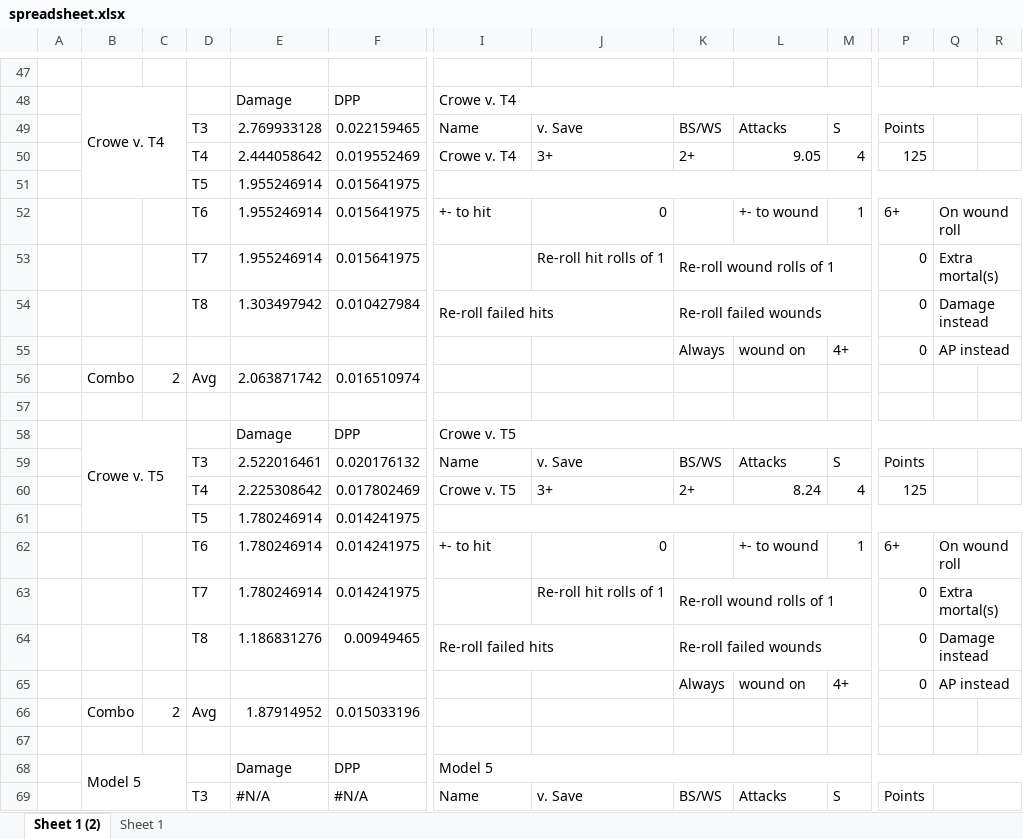
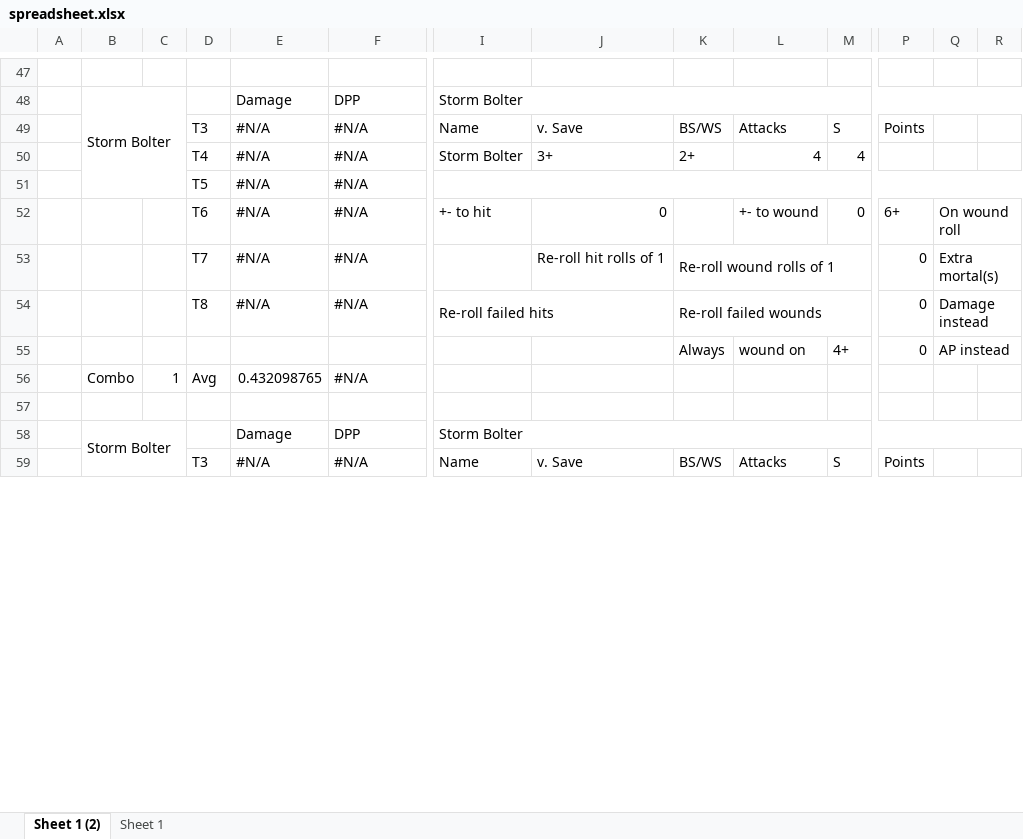
Before and after one commit to nairul/mathhammer, an Excel workbook: spreadsheet.xlsx, sheet Sheet 1 (2), drawn as a sheet; only a part is shown, gaps mark what is left out; values as stored, in another font and other column widths than the file's, no cell formats; charts and pictures not drawn; removed rows and columns are numbered as before the commit, all else as after; rows hold the shown columns only; the diff covers the shown part only; the diff names each change by its address in the sheet, - before the commit and + after, or states it on an @@ line.

```diff
--- a/spreadsheet.xlsx (sheet Sheet 1 (2))
+++ b/spreadsheet.xlsx (sheet Sheet 1 (2))
-B48: Crowe v. T4
+B48: Storm Bolter
-I48: Crowe v. T4
+I48: Storm Bolter
-E49: 2.769933128
+E49: #N/A
-F49: 0.022159465
+F49: #N/A
-E50: 2.444058642
+E50: #N/A
-F50: 0.019552469
+F50: #N/A
-I50: Crowe v. T4
+I50: Storm Bolter
-L50: 9.05
+L50: 4
-P50: 125
+P50: (empty)
-row 51:  |  |  | T5 | 1.955246914 | 0.015641975
+row 51:  |  |  | T5 | #N/A | #N/A
-E52:E53: 1.955246914
+E52:E53: #N/A
-F52:F53: 0.015641975
+F52:F53: #N/A
-M52: 1
+M52: 0
-E54: 1.303497942
+E54: #N/A
-F54: 0.010427984
+F54: #N/A
-row 56:  | Combo | 2 | Avg | 2.063871742 | 0.016510974
+row 56:  | Combo | 1 | Avg | 0.432098765 | #N/A
-row 58:  | Crowe v. T5 |  |  | Damage | DPP | Crowe v. T5
-row 59:  |  |  | T3 | 2.522016461 | 0.020176132 | Name | v. Save | BS/WS | Attacks | S | Points
-row 60:  |  |  | T4 | 2.225308642 | 0.017802469 | Crowe v. T5 | 3+ | 2+ | 8.24 | 4 | 125
-row 61:  |  |  | T5 | 1.780246914 | 0.014241975
-row 62:  |  |  | T6 | 1.780246914 | 0.014241975 | +- to hit | 0 |  | +- to wound | 1 | 6+ | On wound roll
-row 63:  |  |  | T7 | 1.780246914 | 0.014241975 |  | Re-roll hit rolls of 1 | Re-roll wound rolls of 1 |  |  | 0 | Extra mortal(s)
-row 64:  |  |  | T8 | 1.186831276 | 0.00949465 | Re-roll failed hits |  | Re-roll failed wounds |  |  | 0 | Damage instead
@@ row 65 moved to row 85: Always @@
-row 66:  | Combo | 2 | Avg | 1.87914952 | 0.015033196
-row 67: (empty)
-B58: Model 5
+B58: Storm Bolter
-I58: Model 5
+I58: Storm Bolter
-Q69:R69 merged
```
Also changed, not shown: 27 added rows, 17 removed rows, 1 moved row, 47 edited cells and merged cells elsewhere in this sheet, cell formats, formulas that keep their value, hidden cells, charts or pictures, 3 other files.
